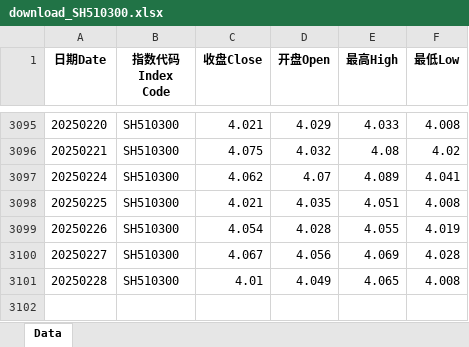
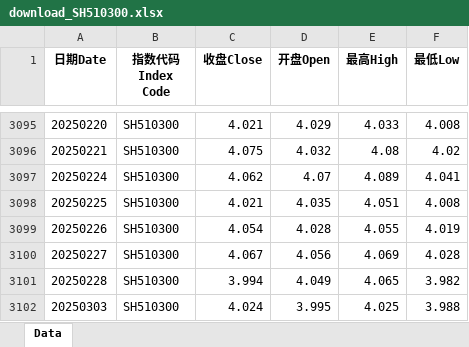
Before and after one commit to cloud0072/GuPiaoJiSuan, an Excel workbook: data/download_SH510300.xlsx, sheet Data, drawn as a sheet; only a part is shown, gaps mark what is left out; values as stored, in another font and other column widths than the file's, no borders; the diff names each change by its address in the sheet, - before the commit and + after, or states it on an @@ line.

```diff
--- a/data/download_SH510300.xlsx (sheet Data)
+++ b/data/download_SH510300.xlsx (sheet Data)
-C3101 (收盘Close): 4.01
+C3101 (收盘Close): 3.994
-F3101 (最低Low): 4.008
+F3101 (最低Low): 3.982
+row 3102: 20250303 | SH510300 | 4.024 | 3.995 | 4.025 | 3.988
```
Also changed, not shown: data/download_SH510050.xlsx, data/download_SH510500.xlsx, 17 other files.
